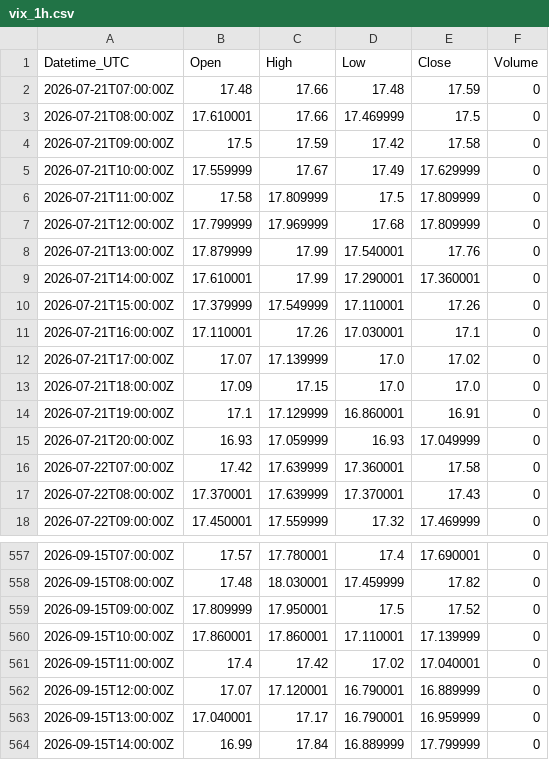
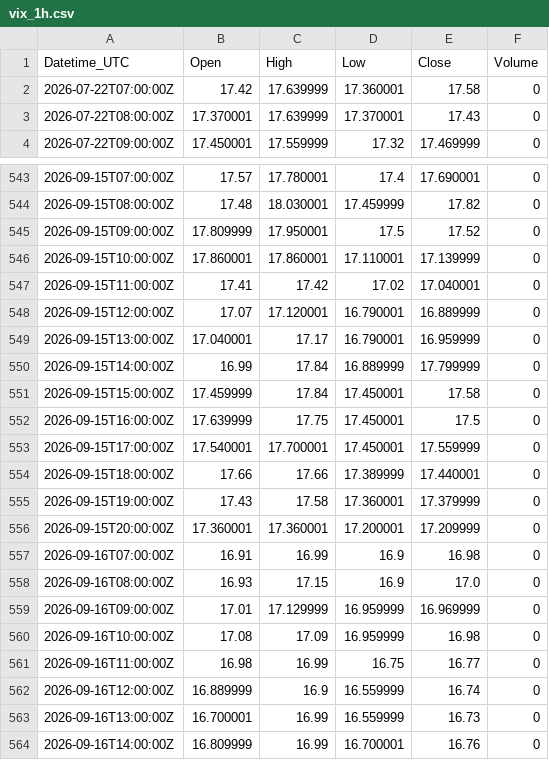
Before and after one commit to Kubula-xu/claude-finance-data, a CSV file: data/vix_1h.csv, drawn as a sheet; only a part is shown, gaps mark what is left out; the shorter side is filled out with more unchanged rows.

```diff
--- a/data/vix_1h.csv
+++ b/data/vix_1h.csv
@@ -1,16 +1,2 @@
 Datetime_UTC,Open,High,Low,Close,Volume
-2026-07-21T07:00:00Z,17.48,17.66,17.48,17.59,0
-2026-07-21T08:00:00Z,17.610001,17.66,17.469999,17.5,0
-2026-07-21T09:00:00Z,17.5,17.59,17.42,17.58,0
-2026-07-21T10:00:00Z,17.559999,17.67,17.49,17.629999,0
-2026-07-21T11:00:00Z,17.58,17.809999,17.5,17.809999,0
-2026-07-21T12:00:00Z,17.799999,17.969999,17.68,17.809999,0
-2026-07-21T13:00:00Z,17.879999,17.99,17.540001,17.76,0
-2026-07-21T14:00:00Z,17.610001,17.99,17.290001,17.360001,0
-2026-07-21T15:00:00Z,17.379999,17.549999,17.110001,17.26,0
-2026-07-21T16:00:00Z,17.110001,17.26,17.030001,17.1,0
-2026-07-21T17:00:00Z,17.07,17.139999,17.0,17.02,0
-2026-07-21T18:00:00Z,17.09,17.15,17.0,17.0,0
-2026-07-21T19:00:00Z,17.1,17.129999,16.860001,16.91,0
-2026-07-21T20:00:00Z,16.93,17.059999,16.93,17.049999,0
 2026-07-22T07:00:00Z,17.42,17.639999,17.360001,17.58,0
@@ -560,3 +546,3 @@ Datetime_UTC,Open,High,Low,Close,Volume
 2026-09-15T10:00:00Z,17.860001,17.860001,17.110001,17.139999,0
-2026-09-15T11:00:00Z,17.4,17.42,17.02,17.040001,0
+2026-09-15T11:00:00Z,17.41,17.42,17.02,17.040001,0
 2026-09-15T12:00:00Z,17.07,17.120001,16.790001,16.889999,0
```
Also changed, not shown: data/dxy_1h.csv, data/silver_15m.csv, 35 other files.
